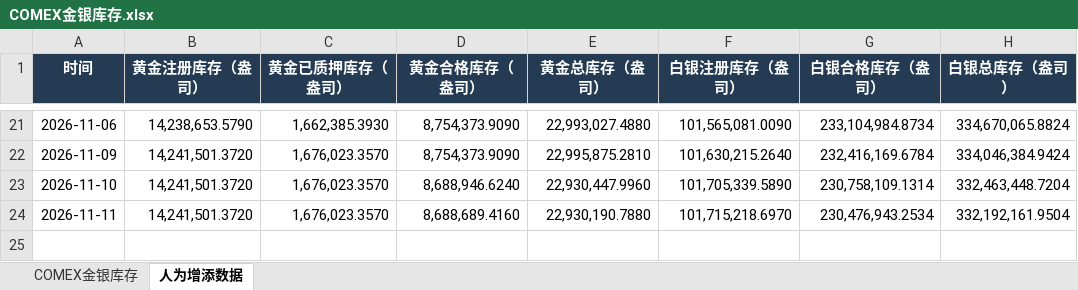
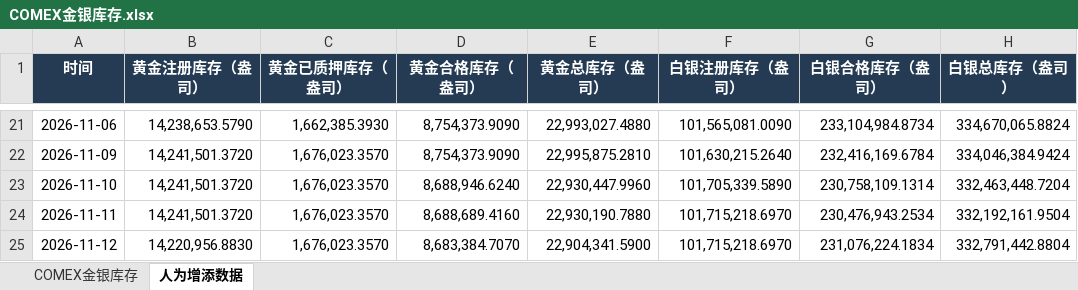
Before and after one commit to meiqiguanzhiking-byte/gold-dashboard, an Excel workbook: 全量数据/COMEX金银库存.xlsx, sheet 人为增添数据, drawn as a sheet; only a part is shown, gaps mark what is left out; values as stored, in another font and other column widths than the file's, no borders; the diff names each change by its address in the sheet, - before the commit and + after, or states it on an @@ line.

```diff
--- a/全量数据/COMEX金银库存.xlsx (sheet 人为增添数据)
+++ b/全量数据/COMEX金银库存.xlsx (sheet 人为增添数据)
+row 25: 2026-11-12 | 14,220,956.8830 | 1,676,023.3570 | 8,683,384.7070 | 22,904,341.5900 | 101,715,218.6970 | 231,076,224.1834 | 332,791,442.8804
```
Also changed, not shown: sheet COMEX金银库存, 全量数据/伦敦金现与汇率_北京时间1530收盘价.xlsx, 1 other file.
